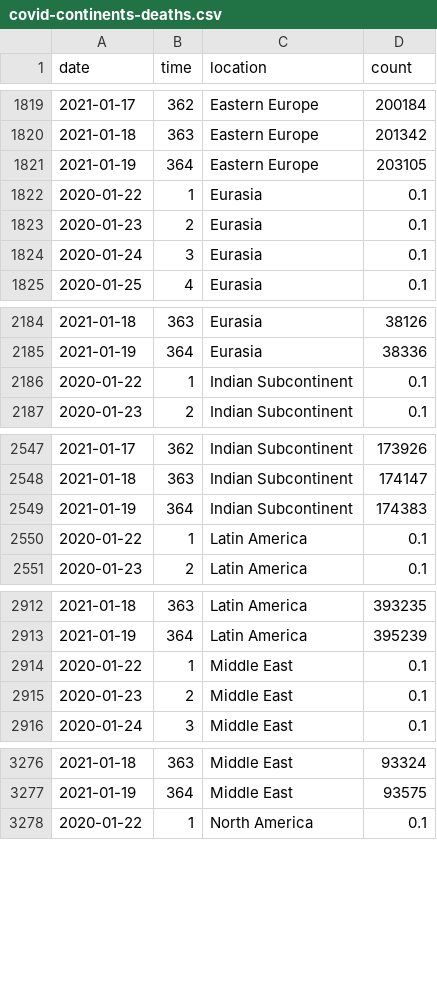
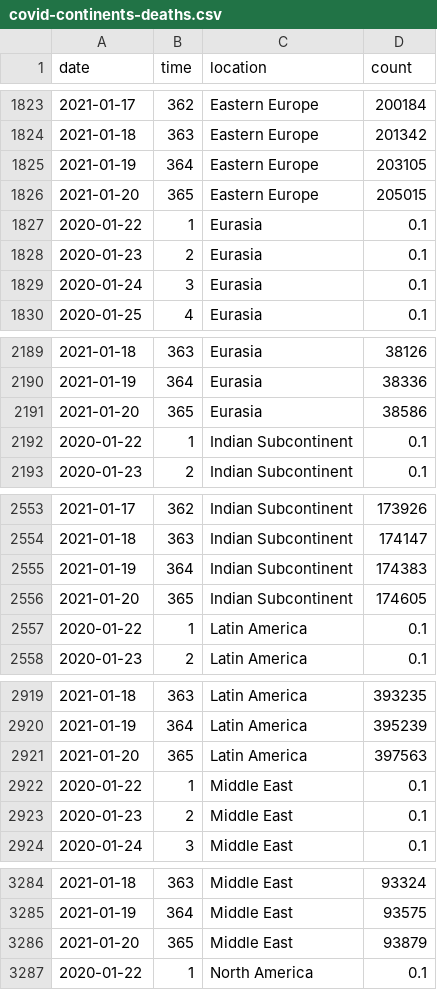
Before and after one commit to robhanssen/covid19-v2, a CSV file: data/covid-continents-deaths.csv, drawn as a sheet; only a part is shown, gaps mark what is left out; the diff covers the shown part only.

```diff
--- a/data/covid-continents-deaths.csv
+++ b/data/covid-continents-deaths.csv
@@ -1821,2 +1825,3 @@ date,time,location,count
 2021-01-19,364,Eastern Europe,203105
+2021-01-20,365,Eastern Europe,205015
 2020-01-22,1,Eurasia,0.1
@@ -2185,2 +2190,3 @@ date,time,location,count
 2021-01-19,364,Eurasia,38336
+2021-01-20,365,Eurasia,38586
 2020-01-22,1,Indian Subcontinent,0.1
@@ -2549,2 +2555,3 @@ date,time,location,count
 2021-01-19,364,Indian Subcontinent,174383
+2021-01-20,365,Indian Subcontinent,174605
 2020-01-22,1,Latin America,0.1
@@ -2913,2 +2920,3 @@ date,time,location,count
 2021-01-19,364,Latin America,395239
+2021-01-20,365,Latin America,397563
 2020-01-22,1,Middle East,0.1
@@ -3277,2 +3285,3 @@ date,time,location,count
 2021-01-19,364,Middle East,93575
+2021-01-20,365,Middle East,93879
 2020-01-22,1,North America,0.1
```
Also changed, not shown: 8 added rows and 1 edited cell elsewhere in this file, data/covid-continents-deathsgrowth.csv, data/covid-continents-spread.csv, 34 other files.
